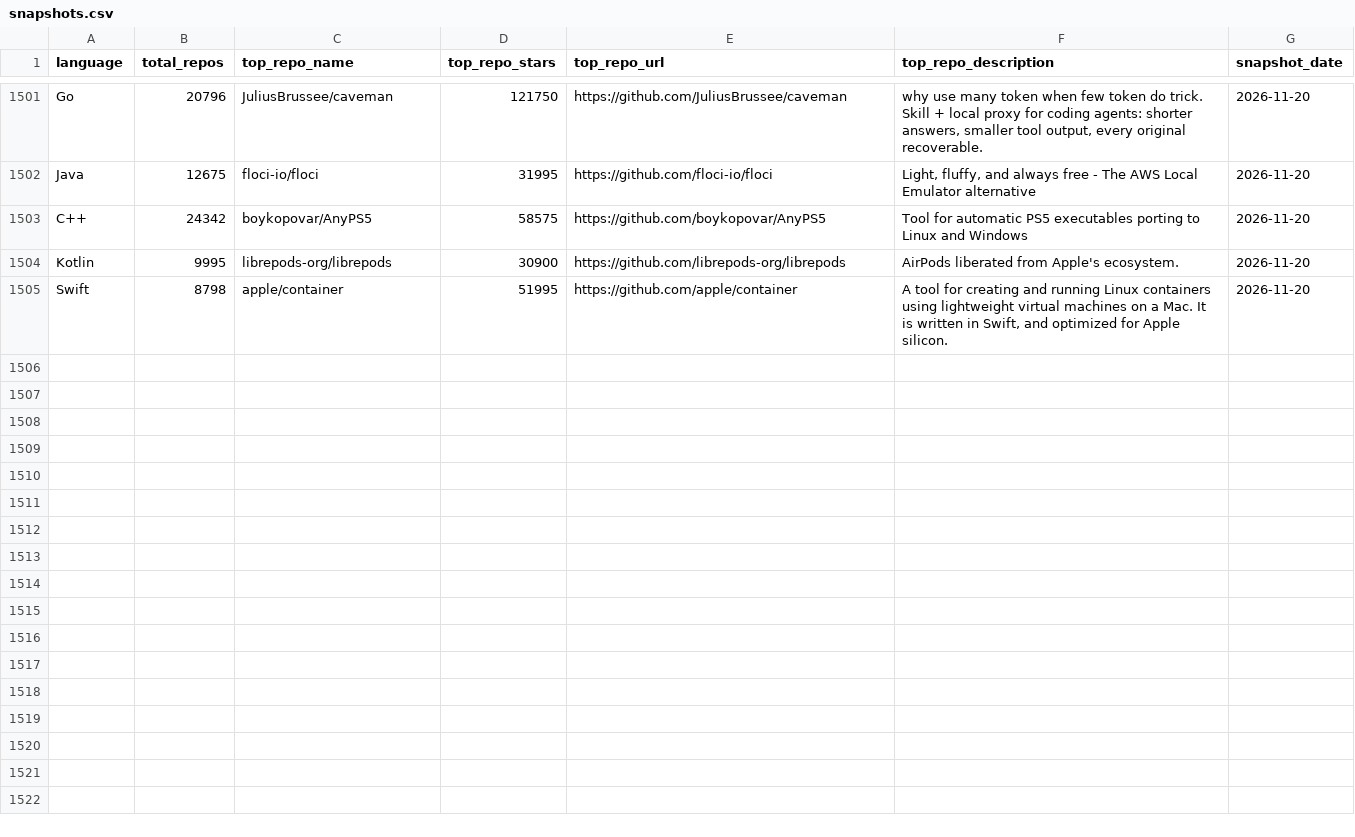
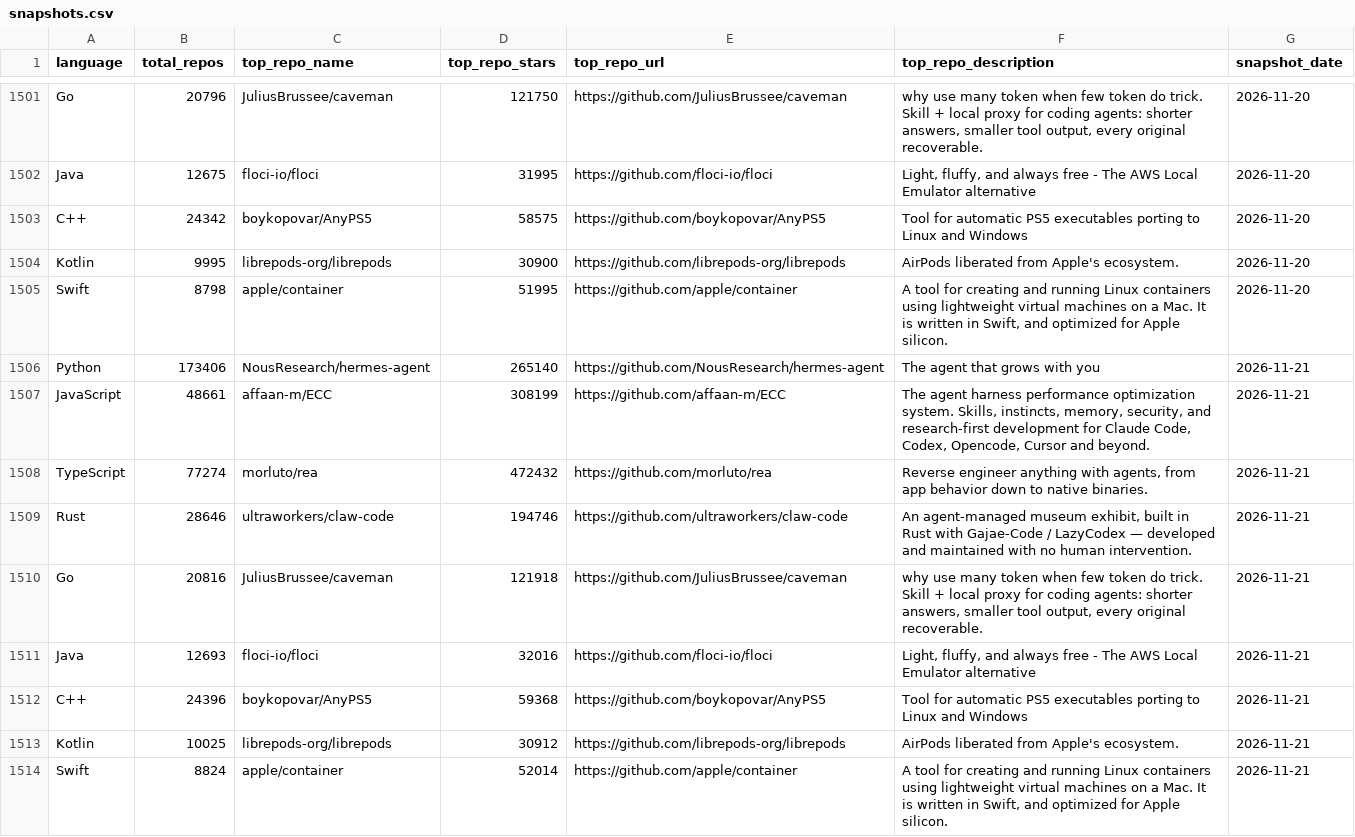
Before and after one commit to GhalaAlsulami/github-trends-observatory, a CSV file: data/snapshots.csv, drawn as a sheet; only a part is shown, gaps mark what is left out; the diff names each change by its address in the sheet, - before the commit and + after, or states it on an @@ line.

```diff
--- a/data/snapshots.csv
+++ b/data/snapshots.csv
+row 1506: Python | 173406 | NousResearch/hermes-agent | 265140 | https://github.com/NousResearch/hermes-agent | The agent that grows with you | 2026-11-21
+row 1507: JavaScript | 48661 | affaan-m/ECC | 308199 | https://github.com/affaan-m/ECC | The agent harness performance optimization system. Skills, instincts, memory, security, and research-first development for Claude Code, Codex, Opencode, Cursor and beyond. | 2026-11-21
+row 1508: TypeScript | 77274 | morluto/rea | 472432 | https://github.com/morluto/rea | Reverse engineer anything with agents, from app behavior down to native binaries. | 2026-11-21
+row 1509: Rust | 28646 | ultraworkers/claw-code | 194746 | https://github.com/ultraworkers/claw-code | An agent-managed museum exhibit, built in Rust with Gajae-Code / LazyCodex — developed and maintained with no human intervention. | 2026-11-21
+row 1510: Go | 20816 | JuliusBrussee/caveman | 121918 | https://github.com/JuliusBrussee/caveman | why use many token when few token do trick. Skill + local proxy for coding agents: shorter answers, smaller tool output, every original recoverable. | 2026-11-21
+row 1511: Java | 12693 | floci-io/floci | 32016 | https://github.com/floci-io/floci | Light, fluffy, and always free - The AWS Local Emulator alternative | 2026-11-21
+row 1512: C++ | 24396 | boykopovar/AnyPS5 | 59368 | https://github.com/boykopovar/AnyPS5 | Tool for automatic PS5 executables porting to Linux and Windows | 2026-11-21
+row 1513: Kotlin | 10025 | librepods-org/librepods | 30912 | https://github.com/librepods-org/librepods | AirPods liberated from Apple's ecosystem. | 2026-11-21
+row 1514: Swift | 8824 | apple/container | 52014 | https://github.com/apple/container | A tool for creating and running Linux containers using lightweight virtual machines on a Mac. It is written in Swift, and optimized for Apple silicon. | 2026-11-21
```
Also changed, not shown: data/analysis.csv.
